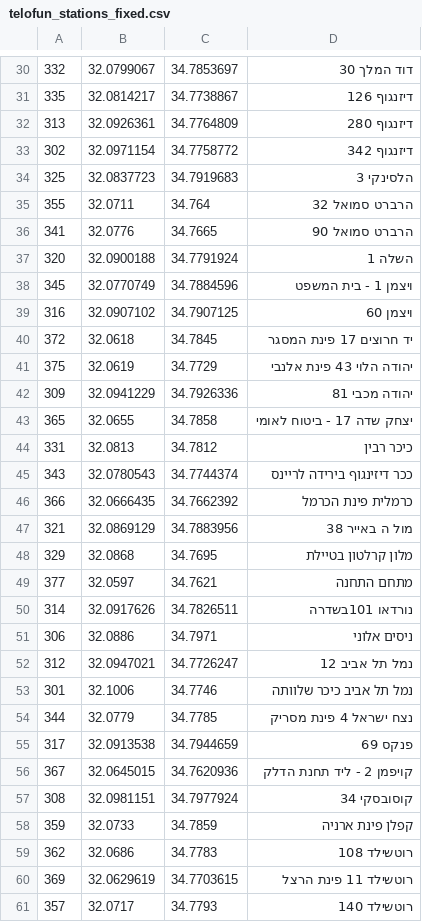
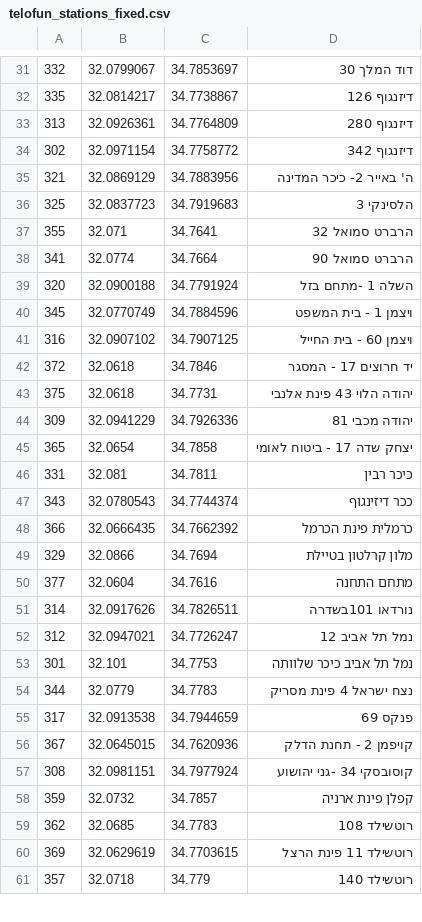
Before and after one commit to eyal0/tel-o-fun-plus, a CSV file: Helper-Scripts/Results/telofun_stations_fixed.csv, drawn as a sheet; only a part is shown, gaps mark what is left out; the diff covers the shown part only.

```diff
--- a/Helper-Scripts/Results/telofun_stations_fixed.csv
+++ b/Helper-Scripts/Results/telofun_stations_fixed.csv
@@ -33,19 +34,18 @@
 302,32.0971154,34.7758772,דיזנגוף 342
+321,32.0869129,34.7883956,ה' באייר 2- כיכר המדינה
 325,32.0837723,34.7919683,הלסינקי 3
-355,32.0711,34.764,הרברט סמואל 32
-341,32.0776,34.7665,הרברט סמואל 90
-320,32.0900188,34.7791924,השלה 1
+355,32.071,34.7641,הרברט סמואל 32
+341,32.0774,34.7664,הרברט סמואל 90
+320,32.0900188,34.7791924,השלה 1  -מתחם בזל
 345,32.0770749,34.7884596,ויצמן 1 -  בית המשפט
-316,32.0907102,34.7907125,ויצמן 60
-372,32.0618,34.7845,יד חרוצים 17 פינת המסגר
-375,32.0619,34.7729,יהודה הלוי 43 פינת אלנבי
+316,32.0907102,34.7907125,ויצמן 60 - בית החייל
+372,32.0618,34.7846,יד חרוצים 17 - המסגר
+375,32.0618,34.7731,יהודה הלוי 43 פינת אלנבי
 309,32.0941229,34.7926336,יהודה מכבי 81
-365,32.0655,34.7858,יצחק שדה 17 - ביטוח לאומי
-331,32.0813,34.7812,כיכר רבין
-343,32.0780543,34.7744374,ככר דיזינגוף בירידה לריינס
+365,32.0654,34.7858,יצחק שדה 17 - ביטוח לאומי
+331,32.081,34.7811,כיכר רבין
+343,32.0780543,34.7744374,ככר דיזינגוף
 366,32.0666435,34.7662392,כרמלית פינת הכרמל
-321,32.0869129,34.7883956,מול ה באייר 38
-329,32.0868,34.7695,מלון קרלטון בטיילת
-377,32.0597,34.7621,מתחם התחנה
+329,32.0866,34.7694,מלון קרלטון בטיילת
+377,32.0604,34.7616,מתחם התחנה
 314,32.0917626,34.7826511,נורדאו 101בשדרה
-306,32.0886,34.7971,ניסים אלוני
@@ -53,9 +53,9 @@
-301,32.1006,34.7746,נמל תל אביב כיכר שלוותה
-344,32.0779,34.7785,נצח ישראל 4 פינת מסריק
+301,32.101,34.7753,נמל תל אביב כיכר שלוותה
+344,32.0779,34.7783,נצח ישראל 4 פינת מסריק
 317,32.0913538,34.7944659,פנקס  69
-367,32.0645015,34.7620936,קויפמן 2 - ליד תחנת הדלק
-308,32.0981151,34.7977924,קוסובסקי 34
-359,32.0733,34.7859,קפלן פינת ארניה
-362,32.0686,34.7783,רוטשילד 108
+367,32.0645015,34.7620936,קויפמן 2 -  תחנת הדלק
+308,32.0981151,34.7977924,קוסובסקי 34 -גני יהושוע
+359,32.0732,34.7857,קפלן פינת ארניה
+362,32.0685,34.7783,רוטשילד 108
 369,32.0629619,34.7703615,רוטשילד 11 פינת הרצל
-357,32.0717,34.7793,רוטשילד 140
+357,32.0718,34.779,רוטשילד 140
```
Also changed, not shown: 1 added row and 45 edited cells elsewhere in this file, Helper-Scripts/Results/distances.csv, Helper-Scripts/Results/match_OSM_telofun.csv, 11 other files.
